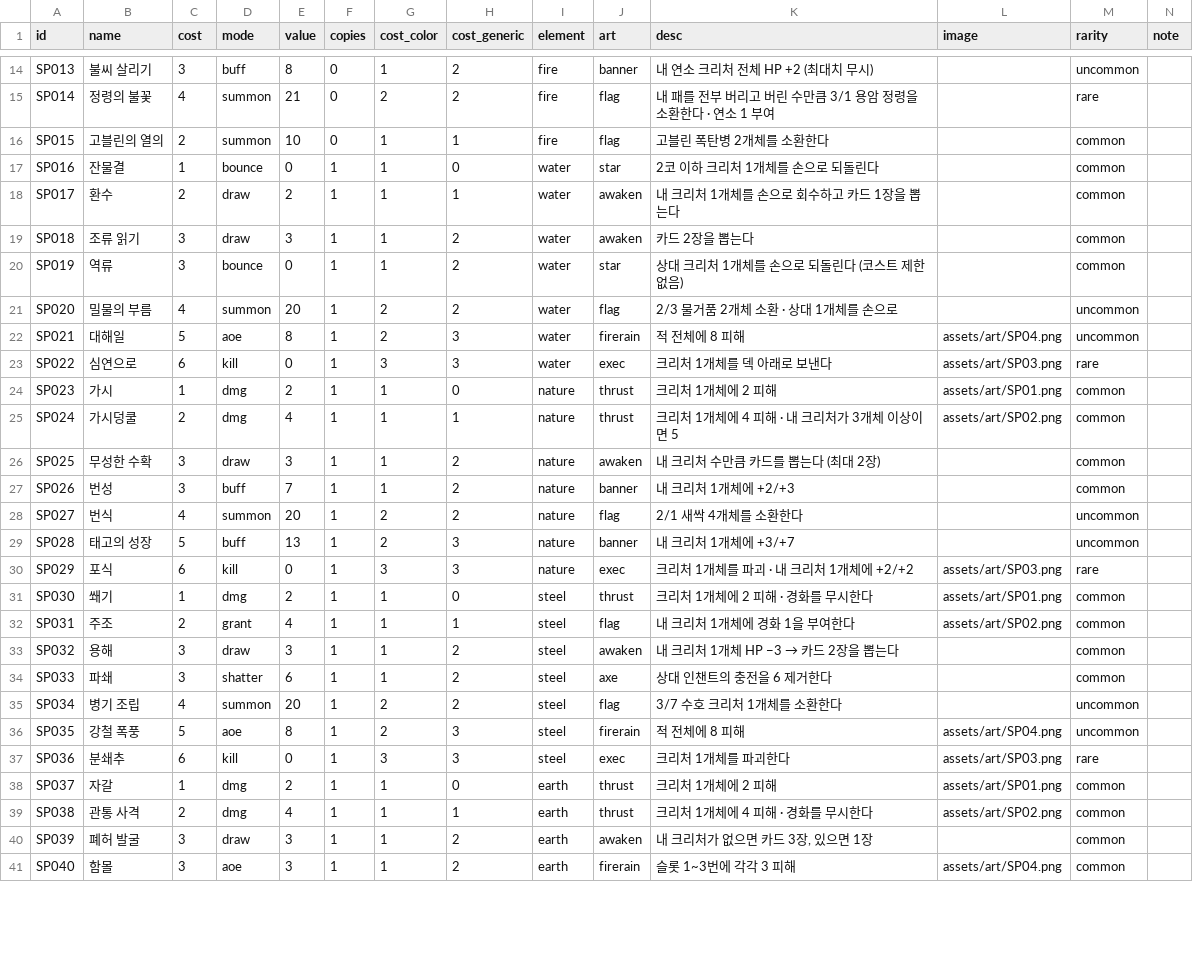
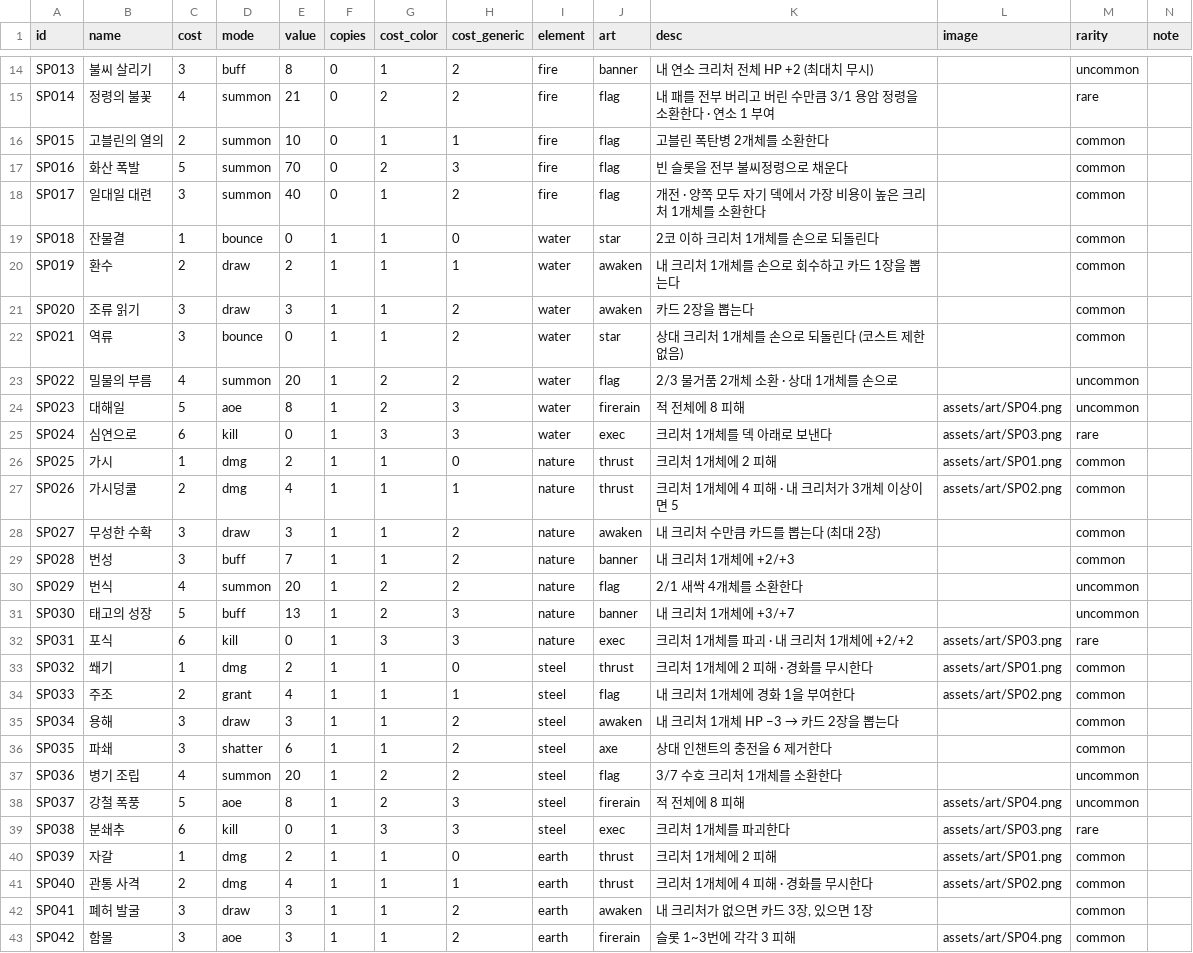
Before and after one commit to sepi-toolbox/ten, a CSV file: data/spells.csv, drawn as a sheet; only a part is shown, gaps mark what is left out; the diff covers the shown part only.

```diff
--- a/data/spells.csv
+++ b/data/spells.csv
@@ -16,26 +16,28 @@ SP014,정령의 불꽃,4,summon,21,0,2,2,fire,flag,내 패를 전부 버리고
 SP015,고블린의 열의,2,summon,10,0,1,1,fire,flag,고블린 폭탄병 2개체를 소환한다,,common,
-SP016,잔물결,1,bounce,0,1,1,0,water,star,2코 이하 크리처 1개체를 손으로 되돌린다,,common,
-SP017,환수,2,draw,2,1,1,1,water,awaken,내 크리처 1개체를 손으로 회수하고 카드 1장을 뽑는다,,common,
-SP018,조류 읽기,3,draw,3,1,1,2,water,awaken,카드 2장을 뽑는다,,common,
-SP019,역류,3,bounce,0,1,1,2,water,star,상대 크리처 1개체를 손으로 되돌린다 (코스트 제한 없음),,common,
-SP020,밀물의 부름,4,summon,20,1,2,2,water,flag,2/3 물거품 2개체 소환 · 상대 1개체를 손으로,,uncommon,
-SP021,대해일,5,aoe,8,1,2,3,water,firerain,적 전체에 8 피해,assets/art/SP04.png,uncommon,
-SP022,심연으로,6,kill,0,1,3,3,water,exec,크리처 1개체를 덱 아래로 보낸다,assets/art/SP03.png,rare,
-SP023,가시,1,dmg,2,1,1,0,nature,thrust,크리처 1개체에 2 피해,assets/art/SP01.png,common,
-SP024,가시덩쿨,2,dmg,4,1,1,1,nature,thrust,크리처 1개체에 4 피해 · 내 크리처가 3개체 이상이면 5,assets/art/SP02.png,common,
-SP025,무성한 수확,3,draw,3,1,1,2,nature,awaken,내 크리처 수만큼 카드를 뽑는다 (최대 2장),,common,
-SP026,번성,3,buff,7,1,1,2,nature,banner,내 크리처 1개체에 +2/+3,,common,
-SP027,번식,4,summon,20,1,2,2,nature,flag,2/1 새싹 4개체를 소환한다,,uncommon,
-SP028,태고의 성장,5,buff,13,1,2,3,nature,banner,내 크리처 1개체에 +3/+7,,uncommon,
-SP029,포식,6,kill,0,1,3,3,nature,exec,크리처 1개체를 파괴 · 내 크리처 1개체에 +2/+2,assets/art/SP03.png,rare,
-SP030,쐐기,1,dmg,2,1,1,0,steel,thrust,크리처 1개체에 2 피해 · 경화를 무시한다,assets/art/SP01.png,common,
-SP031,주조,2,grant,4,1,1,1,steel,flag,내 크리처 1개체에 경화 1을 부여한다,assets/art/SP02.png,common,
-SP032,용해,3,draw,3,1,1,2,steel,awaken,내 크리처 1개체 HP −3 → 카드 2장을 뽑는다,,common,
-SP033,파쇄,3,shatter,6,1,1,2,steel,axe,상대 인챈트의 충전을 6 제거한다,,common,
-SP034,병기 조립,4,summon,20,1,2,2,steel,flag,3/7 수호 크리처 1개체를 소환한다,,uncommon,
-SP035,강철 폭풍,5,aoe,8,1,2,3,steel,firerain,적 전체에 8 피해,assets/art/SP04.png,uncommon,
-SP036,분쇄추,6,kill,0,1,3,3,steel,exec,크리처 1개체를 파괴한다,assets/art/SP03.png,rare,
-SP037,자갈,1,dmg,2,1,1,0,earth,thrust,크리처 1개체에 2 피해,assets/art/SP01.png,common,
-SP038,관통 사격,2,dmg,4,1,1,1,earth,thrust,크리처 1개체에 4 피해 · 경화를 무시한다,assets/art/SP02.png,common,
-SP039,폐허 발굴,3,draw,3,1,1,2,earth,awaken,"내 크리처가 없으면 카드 3장, 있으면 1장",,common,
-SP040,함몰,3,aoe,3,1,1,2,earth,firerain,슬롯 1~3번에 각각 3 피해,assets/art/SP04.png,common,
+SP016,화산 폭발,5,summon,70,0,2,3,fire,flag,빈 슬롯을 전부 불씨정령으로 채운다,,common,
+SP017,일대일 대련,3,summon,40,0,1,2,fire,flag,개전 · 양쪽 모두 자기 덱에서 가장 비용이 높은 크리처 1개체를 소환한다,,common,
+SP018,잔물결,1,bounce,0,1,1,0,water,star,2코 이하 크리처 1개체를 손으로 되돌린다,,common,
+SP019,환수,2,draw,2,1,1,1,water,awaken,내 크리처 1개체를 손으로 회수하고 카드 1장을 뽑는다,,common,
+SP020,조류 읽기,3,draw,3,1,1,2,water,awaken,카드 2장을 뽑는다,,common,
+SP021,역류,3,bounce,0,1,1,2,water,star,상대 크리처 1개체를 손으로 되돌린다 (코스트 제한 없음),,common,
+SP022,밀물의 부름,4,summon,20,1,2,2,water,flag,2/3 물거품 2개체 소환 · 상대 1개체를 손으로,,uncommon,
+SP023,대해일,5,aoe,8,1,2,3,water,firerain,적 전체에 8 피해,assets/art/SP04.png,uncommon,
+SP024,심연으로,6,kill,0,1,3,3,water,exec,크리처 1개체를 덱 아래로 보낸다,assets/art/SP03.png,rare,
+SP025,가시,1,dmg,2,1,1,0,nature,thrust,크리처 1개체에 2 피해,assets/art/SP01.png,common,
+SP026,가시덩쿨,2,dmg,4,1,1,1,nature,thrust,크리처 1개체에 4 피해 · 내 크리처가 3개체 이상이면 5,assets/art/SP02.png,common,
+SP027,무성한 수확,3,draw,3,1,1,2,nature,awaken,내 크리처 수만큼 카드를 뽑는다 (최대 2장),,common,
+SP028,번성,3,buff,7,1,1,2,nature,banner,내 크리처 1개체에 +2/+3,,common,
+SP029,번식,4,summon,20,1,2,2,nature,flag,2/1 새싹 4개체를 소환한다,,uncommon,
+SP030,태고의 성장,5,buff,13,1,2,3,nature,banner,내 크리처 1개체에 +3/+7,,uncommon,
+SP031,포식,6,kill,0,1,3,3,nature,exec,크리처 1개체를 파괴 · 내 크리처 1개체에 +2/+2,assets/art/SP03.png,rare,
+SP032,쐐기,1,dmg,2,1,1,0,steel,thrust,크리처 1개체에 2 피해 · 경화를 무시한다,assets/art/SP01.png,common,
+SP033,주조,2,grant,4,1,1,1,steel,flag,내 크리처 1개체에 경화 1을 부여한다,assets/art/SP02.png,common,
+SP034,용해,3,draw,3,1,1,2,steel,awaken,내 크리처 1개체 HP −3 → 카드 2장을 뽑는다,,common,
+SP035,파쇄,3,shatter,6,1,1,2,steel,axe,상대 인챈트의 충전을 6 제거한다,,common,
+SP036,병기 조립,4,summon,20,1,2,2,steel,flag,3/7 수호 크리처 1개체를 소환한다,,uncommon,
+SP037,강철 폭풍,5,aoe,8,1,2,3,steel,firerain,적 전체에 8 피해,assets/art/SP04.png,uncommon,
+SP038,분쇄추,6,kill,0,1,3,3,steel,exec,크리처 1개체를 파괴한다,assets/art/SP03.png,rare,
+SP039,자갈,1,dmg,2,1,1,0,earth,thrust,크리처 1개체에 2 피해,assets/art/SP01.png,common,
+SP040,관통 사격,2,dmg,4,1,1,1,earth,thrust,크리처 1개체에 4 피해 · 경화를 무시한다,assets/art/SP02.png,common,
+SP041,폐허 발굴,3,draw,3,1,1,2,earth,awaken,"내 크리처가 없으면 카드 3장, 있으면 1장",,common,
+SP042,함몰,3,aoe,3,1,1,2,earth,firerain,슬롯 1~3번에 각각 3 피해,assets/art/SP04.png,common,
```
Also changed, not shown: 17 edited cells elsewhere in this file, data/sample_decks.csv, 18 other files.
